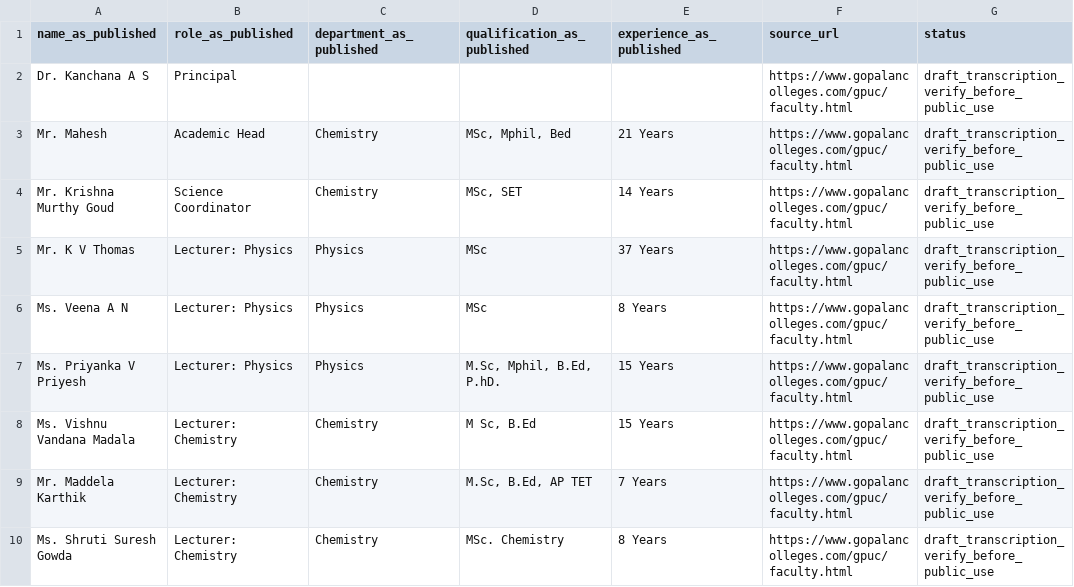
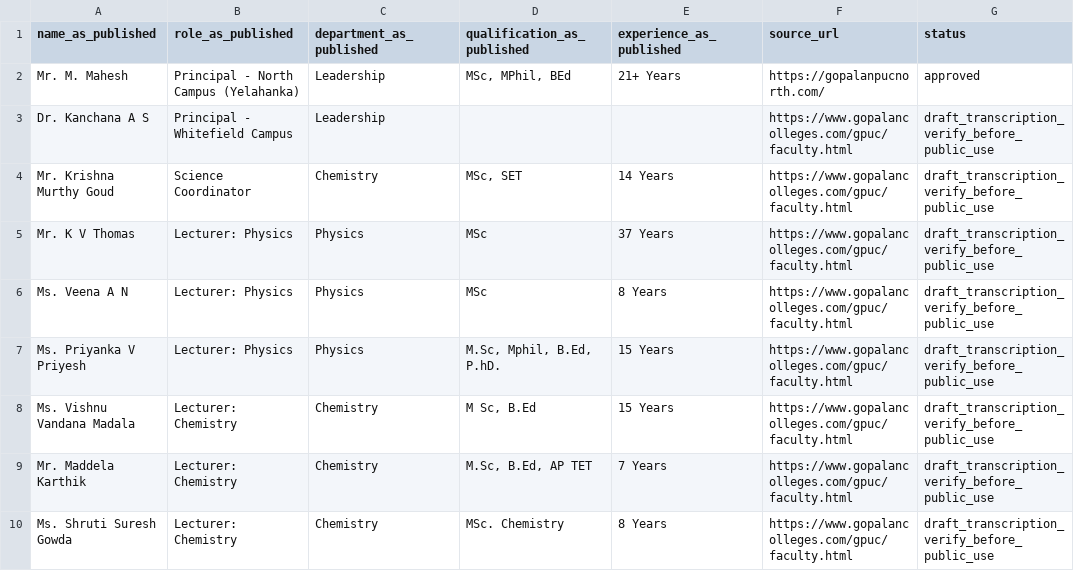
Before and after one commit to Hari9885/GPUC-ChatBot, a CSV file: Gopalan_PU_Chatbot_Sources 2/faculty_directory.csv, drawn as a sheet; only a part is shown.

Commit message:
Update chatbot knowledge base and logic with Gopalan PU College North Campus (Yelahanka) data

```diff
--- a/Gopalan_PU_Chatbot_Sources 2/faculty_directory.csv
+++ b/Gopalan_PU_Chatbot_Sources 2/faculty_directory.csv
@@ -1,4 +1,4 @@
 name_as_published,role_as_published,department_as_published,qualification_as_published,experience_as_published,source_url,status
-Dr. Kanchana A S,Principal,,,,https://www.gopalancolleges.com/gpuc/faculty.html,draft_transcription_verify_before_public_use
-Mr. Mahesh,Academic Head,Chemistry,"MSc, Mphil, Bed",21 Years,https://www.gopalancolleges.com/gpuc/faculty.html,draft_transcription_verify_before_public_use
+Mr. M. Mahesh,Principal - North Campus (Yelahanka),Leadership,"MSc, MPhil, BEd",21+ Years,https://gopalanpucnorth.com/,approved
+Dr. Kanchana A S,Principal - Whitefield Campus,Leadership,,,https://www.gopalancolleges.com/gpuc/faculty.html,draft_transcription_verify_before_public_use
 Mr. Krishna Murthy Goud,Science Coordinator,Chemistry,"MSc, SET",14 Years,https://www.gopalancolleges.com/gpuc/faculty.html,draft_transcription_verify_before_public_use
```
Also changed, not shown: 4 other files.
